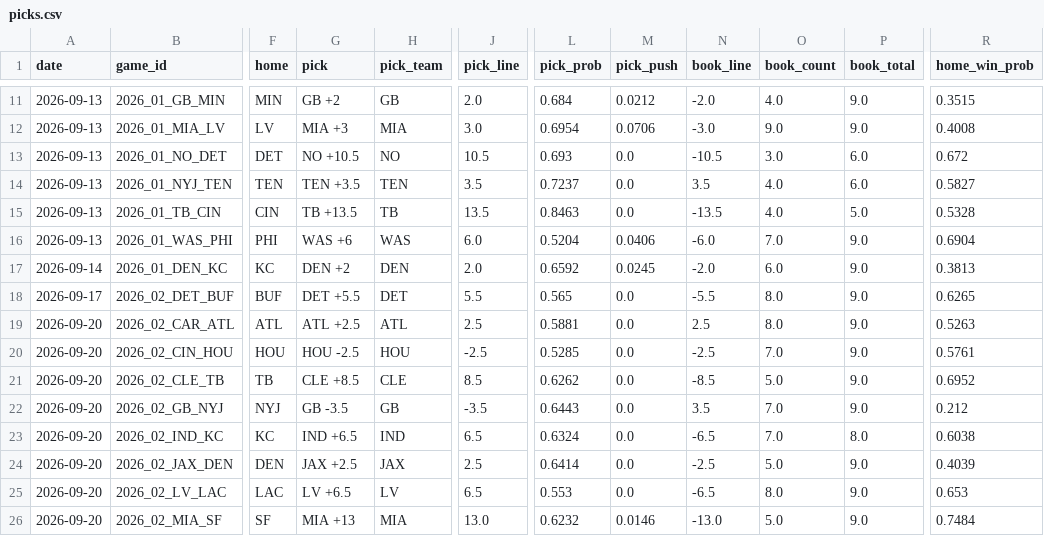
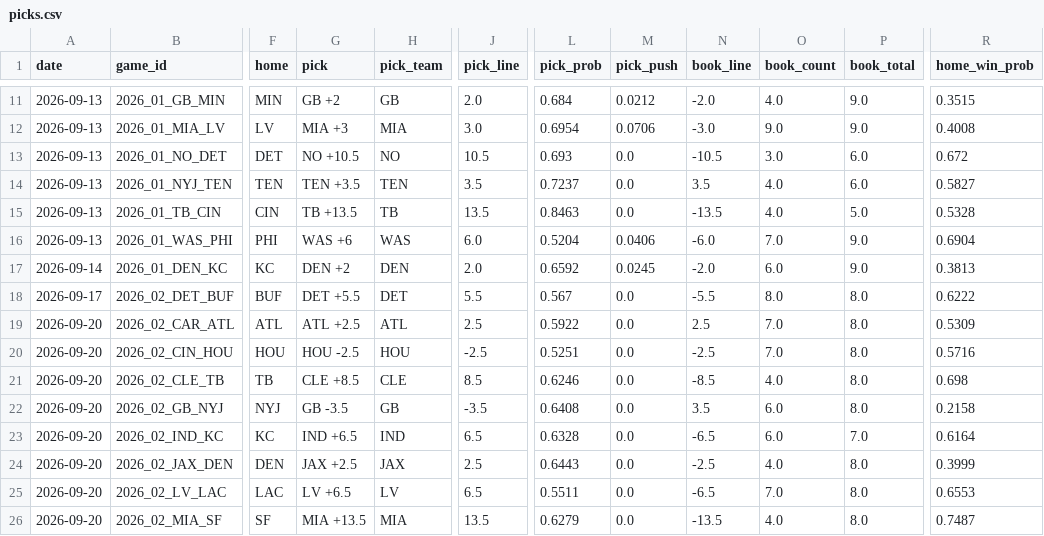
Before and after one commit to azcal/forecasting-lab, a CSV file: data/picks.csv, drawn as a sheet; only a part is shown, gaps mark what is left out; the diff covers the shown part only; the diff names each change by its address in the sheet, - before the commit and + after, or states it on an @@ line.

```diff
--- a/data/picks.csv
+++ b/data/picks.csv
-L18 (pick_prob): 0.565
+L18 (pick_prob): 0.567
-P18:P22 (book_total): 9.0
+P18:P22 (book_total): 8.0
-R18 (home_win_prob): 0.6265
+R18 (home_win_prob): 0.6222
-L19 (pick_prob): 0.5881
+L19 (pick_prob): 0.5922
-O19 (book_count): 8.0
+O19 (book_count): 7.0
-R19 (home_win_prob): 0.5263
+R19 (home_win_prob): 0.5309
-L20 (pick_prob): 0.5285
+L20 (pick_prob): 0.5251
-R20 (home_win_prob): 0.5761
+R20 (home_win_prob): 0.5716
-L21 (pick_prob): 0.6262
+L21 (pick_prob): 0.6246
-O21 (book_count): 5.0
+O21 (book_count): 4.0
-R21 (home_win_prob): 0.6952
+R21 (home_win_prob): 0.698
-L22 (pick_prob): 0.6443
+L22 (pick_prob): 0.6408
-O22:O23 (book_count): 7.0
+O22:O23 (book_count): 6.0
-R22 (home_win_prob): 0.212
+R22 (home_win_prob): 0.2158
-L23 (pick_prob): 0.6324
+L23 (pick_prob): 0.6328
-P23 (book_total): 8.0
+P23 (book_total): 7.0
-R23 (home_win_prob): 0.6038
+R23 (home_win_prob): 0.6164
-L24 (pick_prob): 0.6414
+L24 (pick_prob): 0.6443
-O24 (book_count): 5.0
+O24 (book_count): 4.0
-P24:P26 (book_total): 9.0
+P24:P26 (book_total): 8.0
-R24 (home_win_prob): 0.4039
+R24 (home_win_prob): 0.3999
-L25 (pick_prob): 0.553
+L25 (pick_prob): 0.5511
-O25 (book_count): 8.0
+O25 (book_count): 7.0
-R25 (home_win_prob): 0.653
+R25 (home_win_prob): 0.6553
-G26 (pick): MIA +13
+G26 (pick): MIA +13.5
-J26 (pick_line): 13.0
+J26 (pick_line): 13.5
-L26 (pick_prob): 0.6232
+L26 (pick_prob): 0.6279
-M26 (pick_push): 0.0146
+M26 (pick_push): 0.0
-N26 (book_line): -13.0
+N26 (book_line): -13.5
-O26 (book_count): 5.0
+O26 (book_count): 4.0
-R26 (home_win_prob): 0.7484
+R26 (home_win_prob): 0.7487
```
Also changed, not shown: 37 edited cells elsewhere in this file, data/ncaaf.csv, data/nfl.csv, 4 other files.
